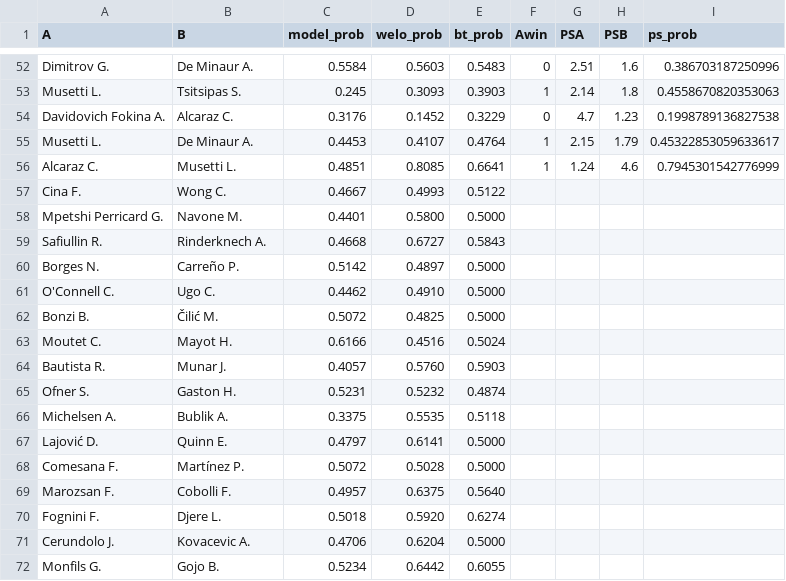
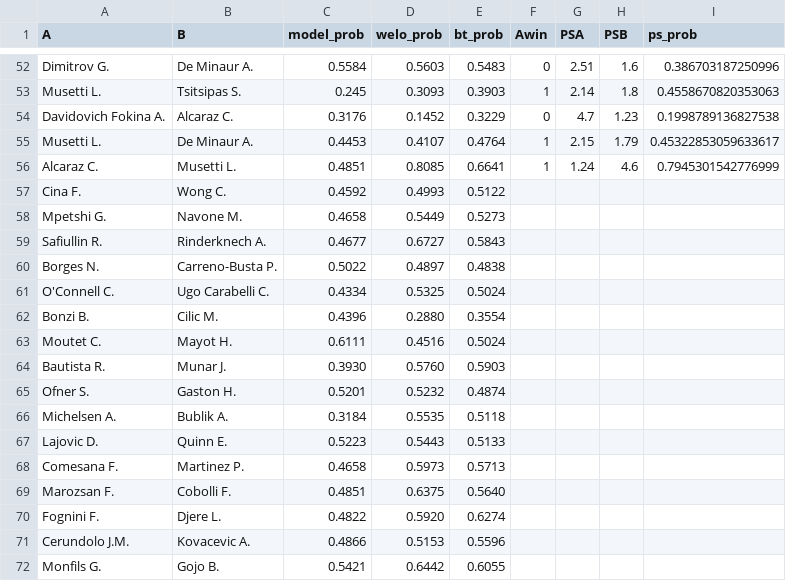
Before and after one commit to Faxulous/tennisgnn_predictions, a CSV file: preds.csv, drawn as a sheet; only a part is shown, gaps mark what is left out.

Commit message:
Update preds.csv

```diff
--- a/preds.csv
+++ b/preds.csv
@@ -56,17 +56,17 @@ Musetti L.,De Minaur A.,0.4453,0.4107,0.4764,1,2.15,1.79,0.45322853059633617
 Alcaraz C.,Musetti L.,0.4851,0.8085,0.6641,1,1.24,4.6,0.7945301542776999
-Cina F.,Wong C.,0.4667,0.4993,0.5122,,,,
-Mpetshi Perricard G.,Navone M.,0.4401,0.5800,0.5000,,,,
-Safiullin R.,Rinderknech A.,0.4668,0.6727,0.5843,,,,
-Borges N.,Carreño P.,0.5142,0.4897,0.5000,,,,
-O'Connell C.,Ugo C.,0.4462,0.4910,0.5000,,,,
-Bonzi B.,Čilić M.,0.5072,0.4825,0.5000,,,,
-Moutet C.,Mayot H.,0.6166,0.4516,0.5024,,,,
-Bautista R.,Munar J.,0.4057,0.5760,0.5903,,,,
-Ofner S.,Gaston H.,0.5231,0.5232,0.4874,,,,
-Michelsen A.,Bublik A.,0.3375,0.5535,0.5118,,,,
-Lajović D.,Quinn E.,0.4797,0.6141,0.5000,,,,
-Comesana F.,Martínez P.,0.5072,0.5028,0.5000,,,,
-Marozsan F.,Cobolli F.,0.4957,0.6375,0.5640,,,,
-Fognini F.,Djere L.,0.5018,0.5920,0.6274,,,,
-Cerundolo J.,Kovacevic A.,0.4706,0.6204,0.5000,,,,
-Monfils G.,Gojo B.,0.5234,0.6442,0.6055,,,,
+Cina F.,Wong C.,0.4592,0.4993,0.5122,,,,
+Mpetshi G.,Navone M.,0.4658,0.5449,0.5273,,,,
+Safiullin R.,Rinderknech A.,0.4677,0.6727,0.5843,,,,
+Borges N.,Carreno-Busta P.,0.5022,0.4897,0.4838,,,,
+O'Connell C.,Ugo Carabelli C.,0.4334,0.5325,0.5024,,,,
+Bonzi B.,Cilic M.,0.4396,0.2880,0.3554,,,,
+Moutet C.,Mayot H.,0.6111,0.4516,0.5024,,,,
+Bautista R.,Munar J.,0.3930,0.5760,0.5903,,,,
+Ofner S.,Gaston H.,0.5201,0.5232,0.4874,,,,
+Michelsen A.,Bublik A.,0.3184,0.5535,0.5118,,,,
+Lajovic D.,Quinn E.,0.5223,0.5443,0.5133,,,,
+Comesana F.,Martinez P.,0.4658,0.5973,0.5713,,,,
+Marozsan F.,Cobolli F.,0.4851,0.6375,0.5640,,,,
+Fognini F.,Djere L.,0.4822,0.5920,0.6274,,,,
+Cerundolo J.M.,Kovacevic A.,0.4866,0.5153,0.5596,,,,
+Monfils G.,Gojo B.,0.5421,0.6442,0.6055,,,,
```
